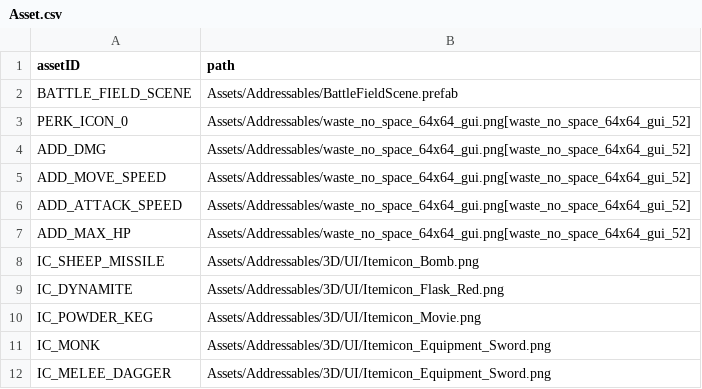
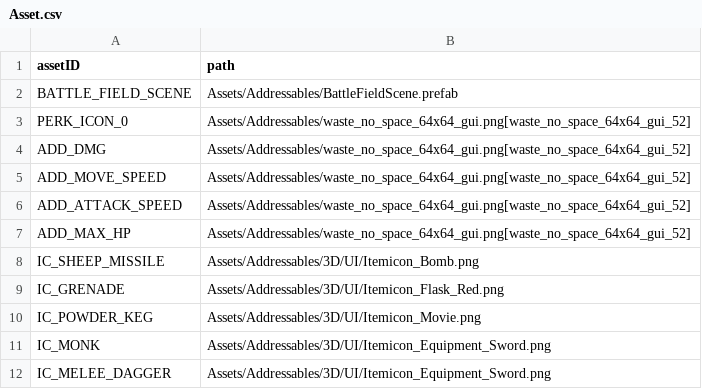
Before and after one commit to ionic5/02-ap, a CSV file: TaskForce.AP.Client/Assets/Addressables/AssetData/Asset.csv, drawn as a sheet; only a part is shown.

```diff
--- a/TaskForce.AP.Client/Assets/Addressables/AssetData/Asset.csv
+++ b/TaskForce.AP.Client/Assets/Addressables/AssetData/Asset.csv
@@ -8,3 +8,3 @@
 "IC_SHEEP_MISSILE","Assets/Addressables/3D/UI/Itemicon_Bomb.png"
-"IC_DYNAMITE","Assets/Addressables/3D/UI/Itemicon_Flask_Red.png"
+"IC_GRENADE","Assets/Addressables/3D/UI/Itemicon_Flask_Red.png"
 "IC_POWDER_KEG","Assets/Addressables/3D/UI/Itemicon_Movie.png"
```
Also changed, not shown: TaskForce.AP.Client/Assets/Addressables/GameData/BaseAttribute.csv, TaskForce.AP.Client/Assets/Addressables/GameData/Skill.csv, 12 other files.
